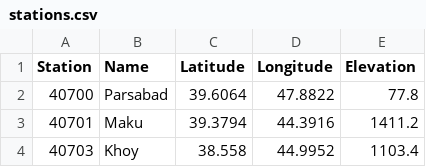
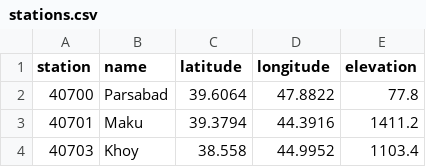
Before and after one commit to shirazipooya/SummarisingTempQuantileRegression, a CSV file: data/stations.csv, drawn as a sheet; only a part is shown.

```diff
--- a/data/stations.csv
+++ b/data/stations.csv
@@ -1,2 +1,2 @@
-Station,Name,Latitude,Longitude,Elevation
+station,name,latitude,longitude,elevation
 40700,Parsabad,39.6064,47.8822,77.8
```
Also changed, not shown: 36 other files.
